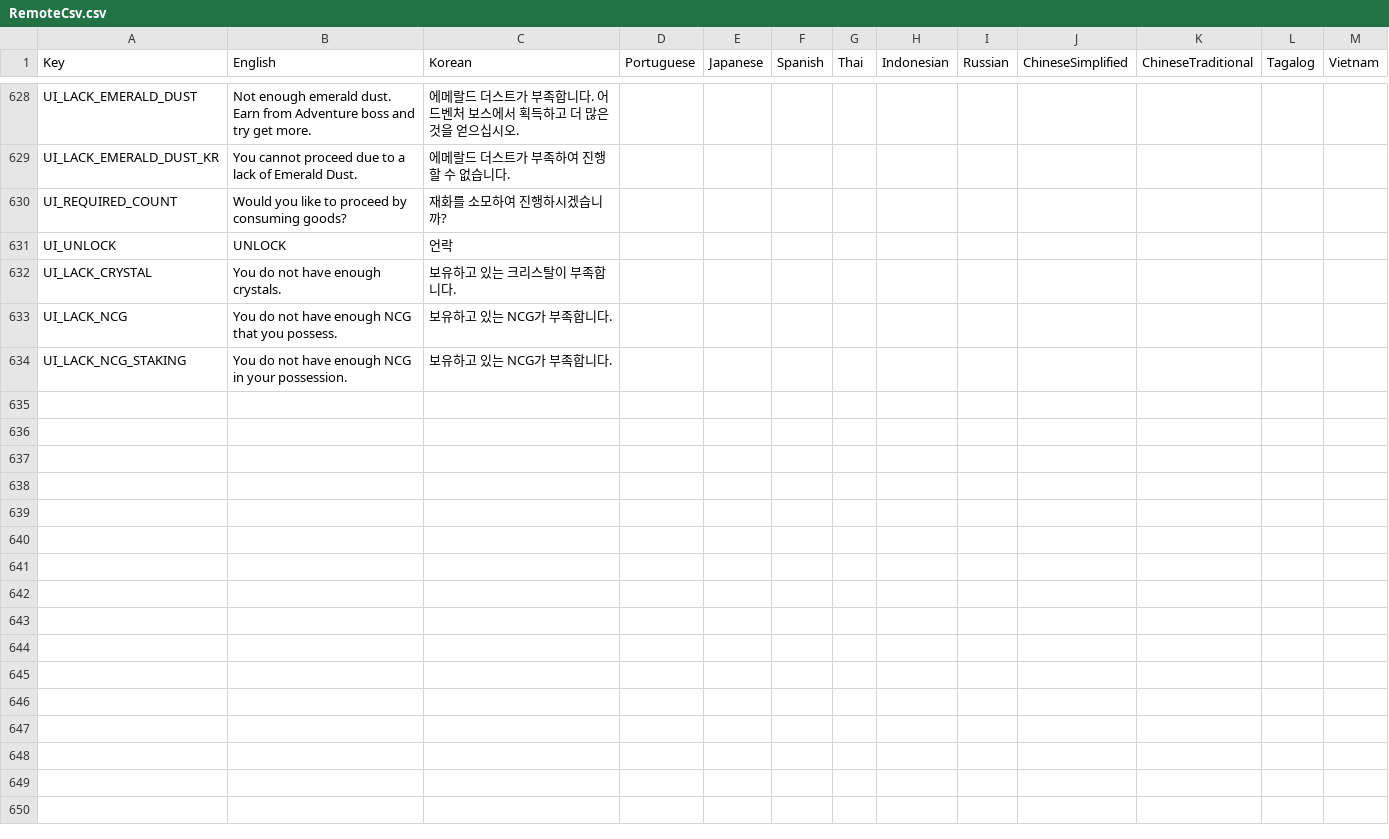
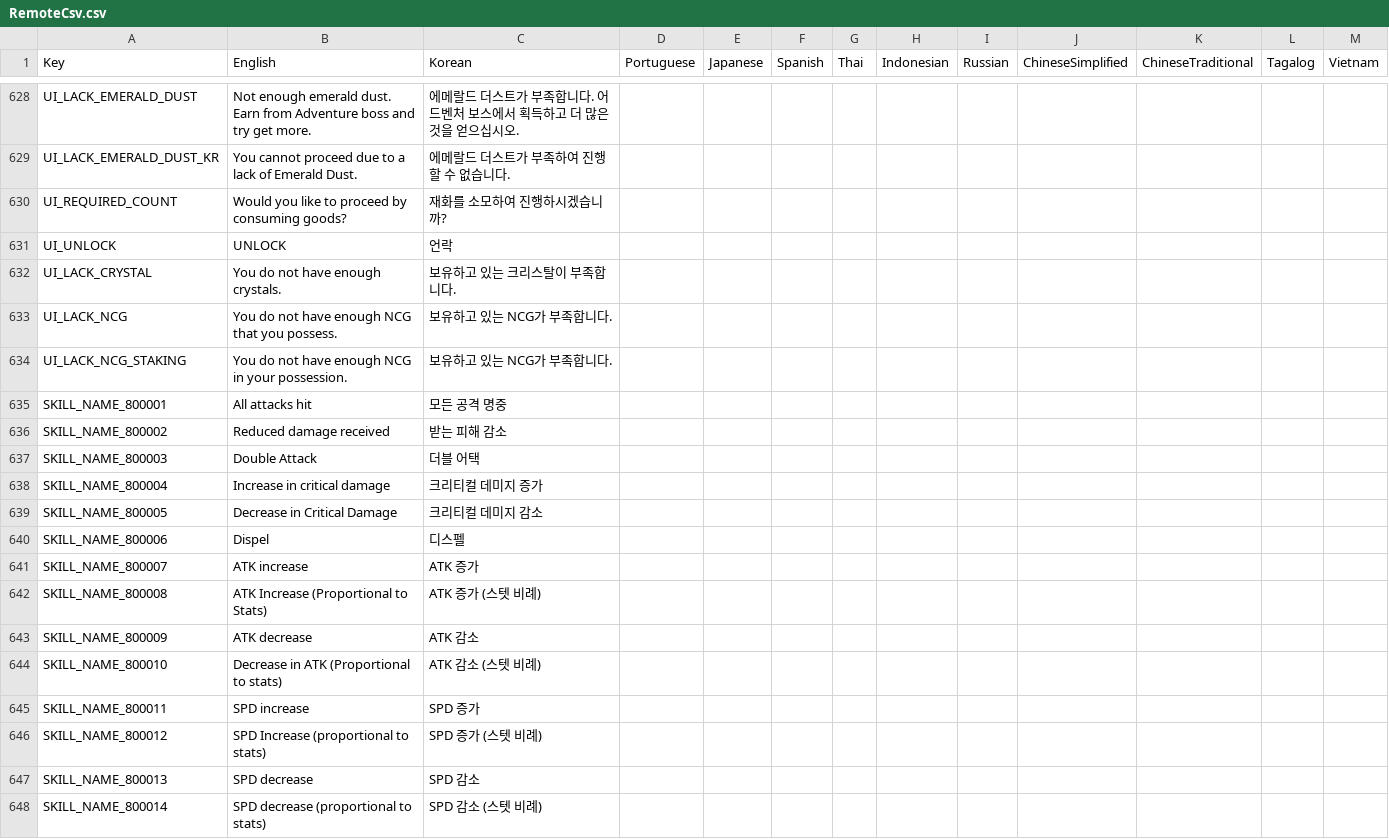
Before and after one commit to planetarium/NineChronicles.LiveAssets, a CSV file: Assets/Csv/RemoteCsv.csv, drawn as a sheet; only a part is shown, gaps mark what is left out; the diff names each change by its address in the sheet, - before the commit and + after, or states it on an @@ line.

Commit message:
Upload Assets/Csv/RemoteCsv.csv

```diff
--- a/Assets/Csv/RemoteCsv.csv
+++ b/Assets/Csv/RemoteCsv.csv
+row 635: SKILL_NAME_800001 | All attacks hit | 모든 공격 명중
+row 636: SKILL_NAME_800002 | Reduced damage received | 받는 피해 감소
+row 637: SKILL_NAME_800003 | Double Attack | 더블 어택
+row 638: SKILL_NAME_800004 | Increase in critical damage | 크리티컬 데미지 증가
+row 639: SKILL_NAME_800005 | Decrease in Critical Damage | 크리티컬 데미지 감소
+row 640: SKILL_NAME_800006 | Dispel | 디스펠
+row 641: SKILL_NAME_800007 | ATK increase | ATK 증가
+row 642: SKILL_NAME_800008 | ATK Increase (Proportional to Stats) | ATK 증가 (스텟 비례)
+row 643: SKILL_NAME_800009 | ATK decrease | ATK 감소
+row 644: SKILL_NAME_800010 | Decrease in ATK (Proportional to stats) | ATK 감소 (스텟 비례)
+row 645: SKILL_NAME_800011 | SPD increase | SPD 증가
+row 646: SKILL_NAME_800012 | SPD Increase (proportional to stats) | SPD 증가 (스텟 비례)
+row 647: SKILL_NAME_800013 | SPD decrease | SPD 감소
+row 648: SKILL_NAME_800014 | SPD decrease (proportional to stats) | SPD 감소 (스텟 비례)
```
